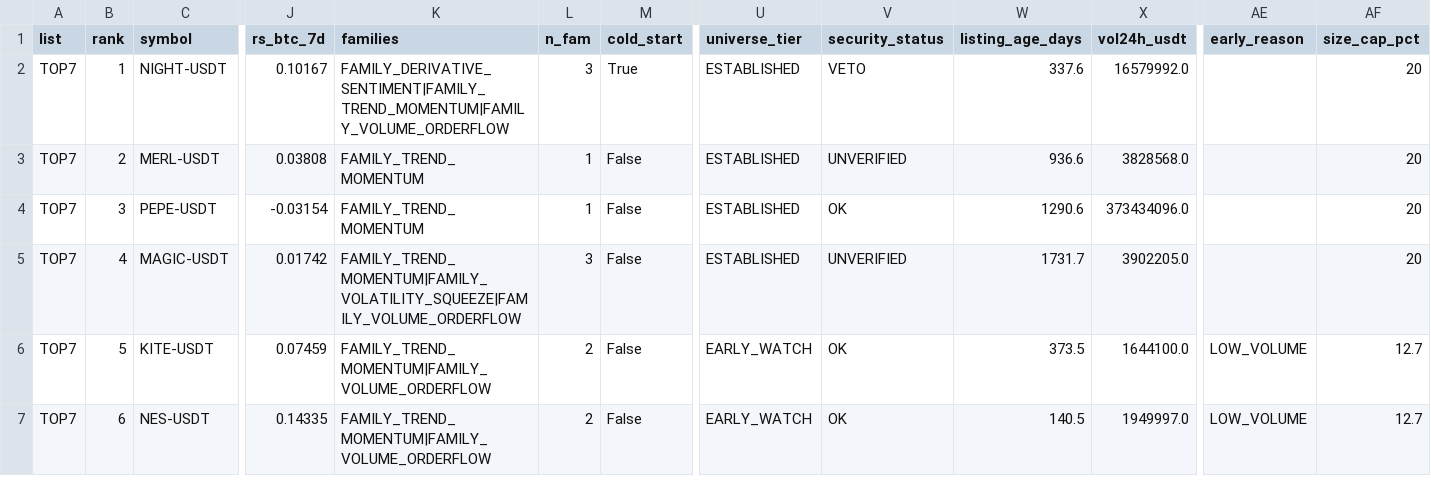
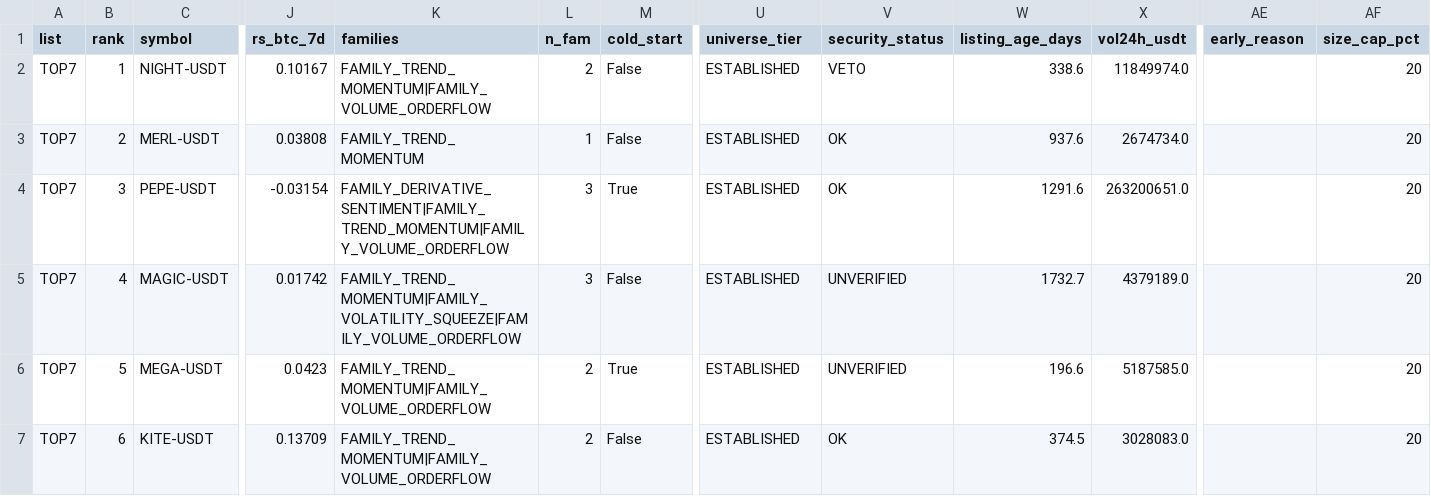
Before and after one commit to fu5202ture-beep/cqs-dashboard, a CSV file: signals.csv, drawn as a sheet; only a part is shown, gaps mark what is left out; removed rows and columns are numbered as before the commit, all else as after; rows hold the shown columns only; the diff covers the shown part only; the diff names each change by its address in the sheet, - before the commit and + after, or states it on an @@ line.

```diff
--- a/signals.csv
+++ b/signals.csv
-K2 (families): FAMILY_DERIVATIVE_SENTIMENT|FAMILY_TREND_MOMENTUM|FAMILY_VOLUME_ORDERFLOW
+K2 (families): FAMILY_TREND_MOMENTUM|FAMILY_VOLUME_ORDERFLOW
-L2 (n_fam): 3
+L2 (n_fam): 2
-M2 (cold_start): True
+M2 (cold_start): False
-W2 (listing_age_days): 337.6
+W2 (listing_age_days): 338.6
-X2 (vol24h_usdt): 16579992.0
+X2 (vol24h_usdt): 11849974.0
-V3 (security_status): UNVERIFIED
+V3 (security_status): OK
-W3 (listing_age_days): 936.6
+W3 (listing_age_days): 937.6
-X3 (vol24h_usdt): 3828568.0
+X3 (vol24h_usdt): 2674734.0
-K4 (families): FAMILY_TREND_MOMENTUM
+K4 (families): FAMILY_DERIVATIVE_SENTIMENT|FAMILY_TREND_MOMENTUM|FAMILY_VOLUME_ORDERFLOW
-L4 (n_fam): 1
+L4 (n_fam): 3
-M4 (cold_start): False
+M4 (cold_start): True
-W4 (listing_age_days): 1290.6
+W4 (listing_age_days): 1291.6
-X4 (vol24h_usdt): 373434096.0
+X4 (vol24h_usdt): 263200651.0
-W5 (listing_age_days): 1731.7
+W5 (listing_age_days): 1732.7
-X5 (vol24h_usdt): 3902205.0
+X5 (vol24h_usdt): 4379189.0
-row 6: TOP7 | 5 | KITE-USDT | 0.07459 | FAMILY_TREND_MOMENTUM|FAMILY_VOLUME_ORDERFLOW | 2 | False | EARLY_WATCH | OK | 373.5 | 1644100.0 | LOW_VOLUME | 12.7
+row 6: TOP7 | 5 | MEGA-USDT | 0.0423 | FAMILY_TREND_MOMENTUM|FAMILY_VOLUME_ORDERFLOW | 2 | True | ESTABLISHED | UNVERIFIED | 196.6 | 5187585.0 |  | 20
-C7 (symbol): NES-USDT
+C7 (symbol): KITE-USDT
-J7 (rs_btc_7d): 0.14335
+J7 (rs_btc_7d): 0.13709
-U7 (universe_tier): EARLY_WATCH
+U7 (universe_tier): ESTABLISHED
-W7 (listing_age_days): 140.5
+W7 (listing_age_days): 374.5
-X7 (vol24h_usdt): 1949997.0
+X7 (vol24h_usdt): 3028083.0
-AE7 (early_reason): LOW_VOLUME
+AE7 (early_reason): (empty)
-AF7 (size_cap_pct): 12.7
+AF7 (size_cap_pct): 20
```
Also changed, not shown: 2 added rows, 1 removed row and 54 edited cells elsewhere in this file, 2 other files.
